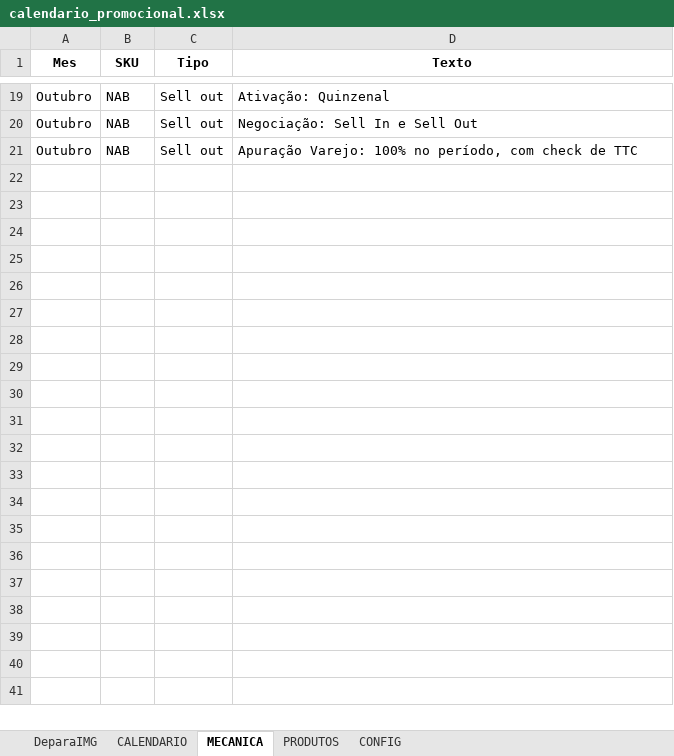
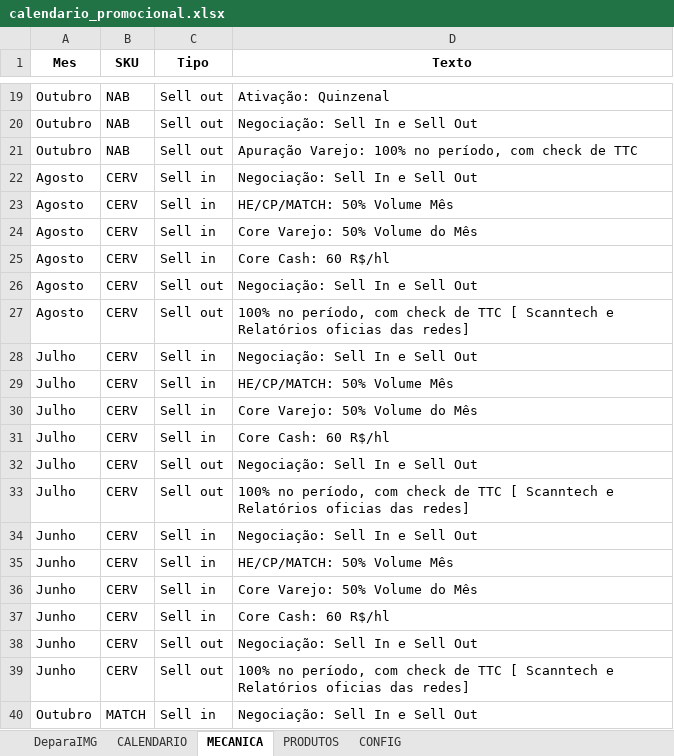
Before and after one commit to JhonatandeAlmeida/Calendario, an Excel workbook: data/calendario_promocional.xlsx, sheet MECANICA, drawn as a sheet; only a part is shown, gaps mark what is left out; values as stored, in another font and other column widths than the file's, no borders; the diff covers the shown part only; the diff names each change by its address in the sheet, - before the commit and + after, or states it on an @@ line.

Commit message:
Add files via upload

```diff
--- a/data/calendario_promocional.xlsx (sheet MECANICA)
+++ b/data/calendario_promocional.xlsx (sheet MECANICA)
@@ row 22 unhidden: Agosto | CERV | Sell in | Negociação: Sell In e Sell Out @@
@@ row 23 unhidden: Agosto | CERV | Sell in | HE/CP/MATCH: 50% Volume Mês @@
@@ row 24 unhidden: Agosto | CERV | Sell in | Core Varejo: 50% Volume do Mês @@
@@ row 25 unhidden: Agosto | CERV | Sell in | Core Cash: 60 R$/hl @@
@@ row 26 unhidden: Agosto | CERV | Sell out | Negociação: Sell In e Sell Out @@
@@ row 27 unhidden: Agosto | CERV | Sell out | 100% no período, com check de TTC [ Scanntech e Relatórios oficias das redes] @@
@@ row 28 unhidden: Julho | CERV | Sell in | Negociação: Sell In e Sell Out @@
@@ row 29 unhidden: Julho | CERV | Sell in | HE/CP/MATCH: 50% Volume Mês @@
@@ row 30 unhidden: Julho | CERV | Sell in | Core Varejo: 50% Volume do Mês @@
@@ row 31 unhidden: Julho | CERV | Sell in | Core Cash: 60 R$/hl @@
@@ row 32 unhidden: Julho | CERV | Sell out | Negociação: Sell In e Sell Out @@
@@ row 33 unhidden: Julho | CERV | Sell out | 100% no período, com check de TTC [ Scanntech e Relatórios oficias das redes] @@
@@ row 34 unhidden: Junho | CERV | Sell in | Negociação: Sell In e Sell Out @@
@@ row 35 unhidden: Junho | CERV | Sell in | HE/CP/MATCH: 50% Volume Mês @@
@@ row 36 unhidden: Junho | CERV | Sell in | Core Varejo: 50% Volume do Mês @@
@@ row 37 unhidden: Junho | CERV | Sell in | Core Cash: 60 R$/hl @@
@@ row 38 unhidden: Junho | CERV | Sell out | Negociação: Sell In e Sell Out @@
@@ row 39 unhidden: Junho | CERV | Sell out | 100% no período, com check de TTC [ Scanntech e Relatórios oficias das redes] @@
@@ row 40 unhidden: Outubro | MATCH | Sell in | Negociação: Sell In e Sell Out @@
```
Also changed, not shown: 1 added row and 14 hidden or unhidden rows elsewhere in this sheet, hidden cells.
